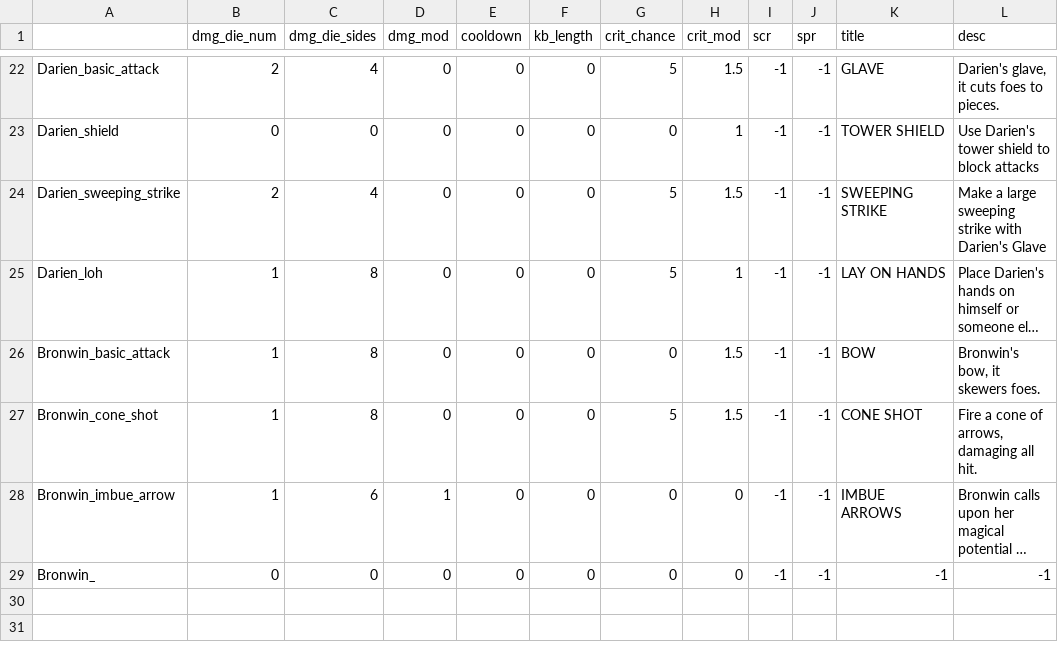
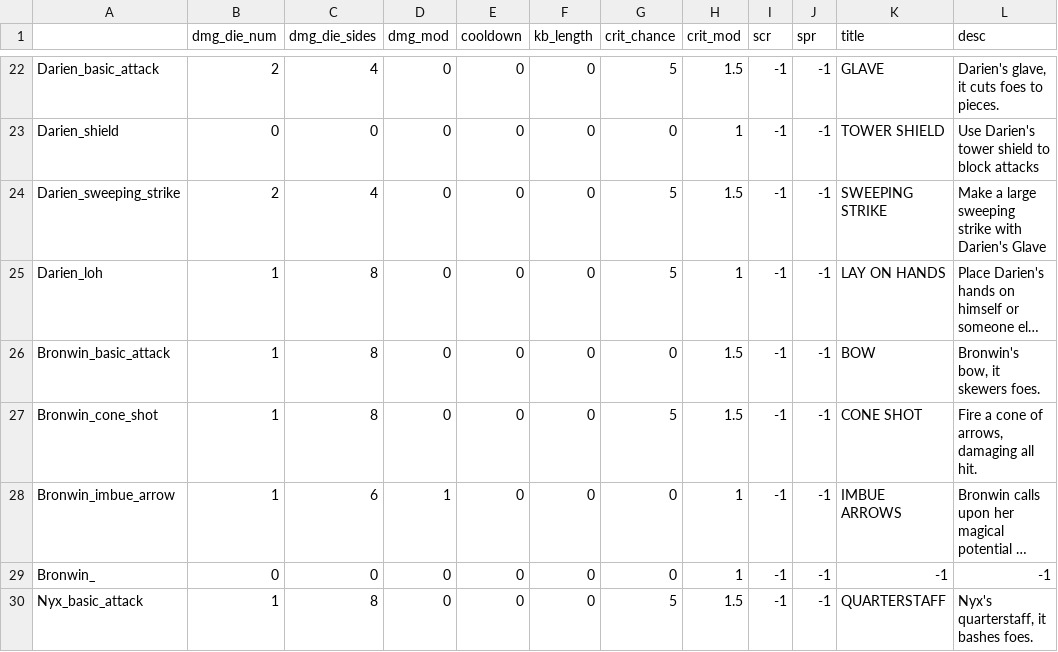
Before and after one commit to Fatcat202/Souls-of-the-Damned, a CSV file: datafiles/attack_data.csv, drawn as a sheet; only a part is shown, gaps mark what is left out; long unchanged cells end in …; the diff names each change by its address in the sheet, - before the commit and + after, or states it on an @@ line.

Commit message:
Update attack_data.csv

```diff
--- a/datafiles/attack_data.csv
+++ b/datafiles/attack_data.csv
-H28:H29 (crit_mod): 0
+H28:H29 (crit_mod): 1
+row 30: Nyx_basic_attack | 1 | 8 | 0 | 0 | 0 | 5 | 1.5 | -1 | -1 | QUARTERSTAFF | Nyx's quarterstaff, it bashes foes.
```
